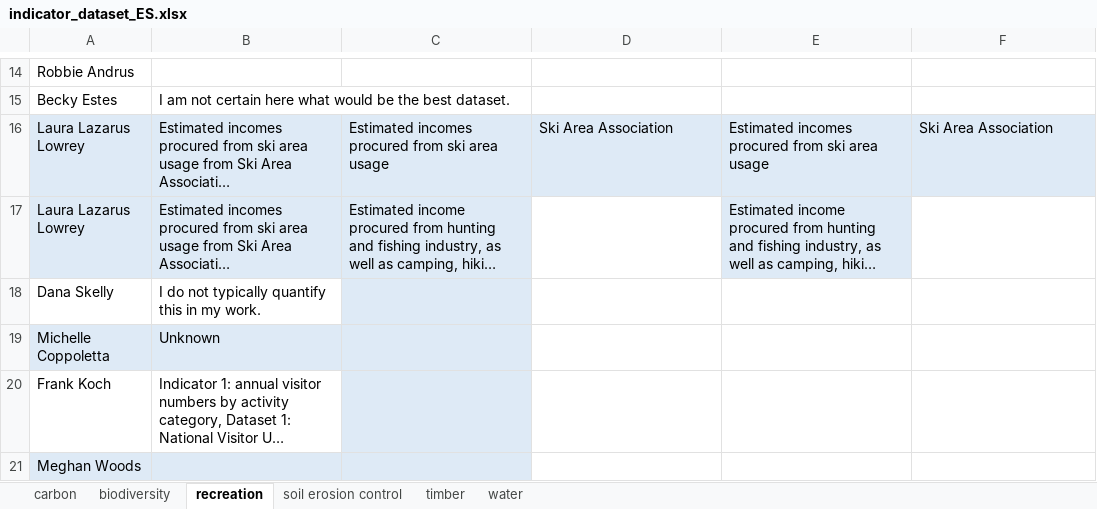
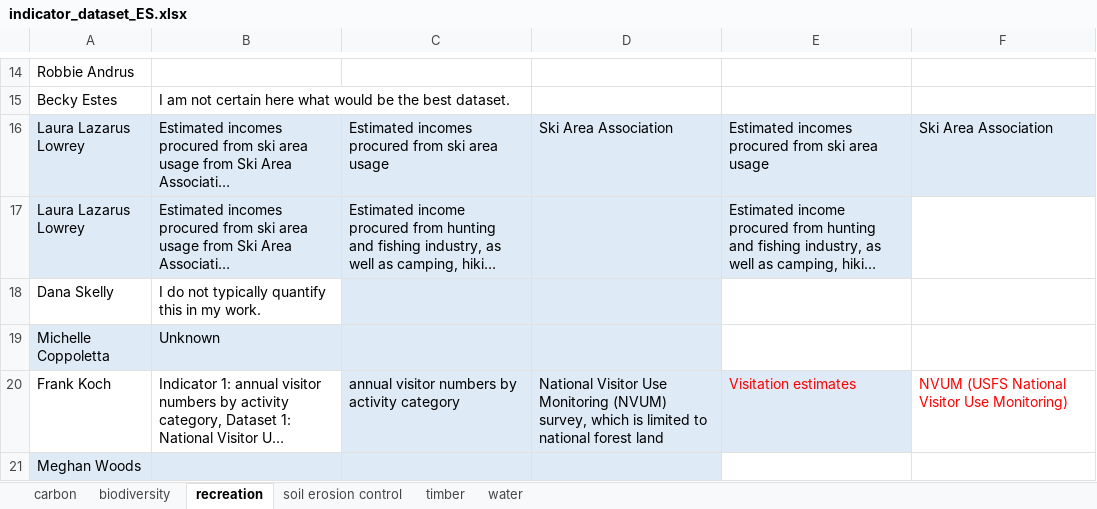
Before and after one commit to th2018/WEST_COAST_ES, an Excel workbook: pre_workshop_survey/indicator_dataset_ES/indicator_dataset_ES.xlsx, sheet recreation, drawn as a sheet; only a part is shown, gaps mark what is left out; long unchanged cells end in …; values as stored, in another font and other column widths than the file's, no borders; charts and pictures and table styles not drawn; the diff names each change by its address in the sheet, - before the commit and + after, or states it on an @@ line.

```diff
--- a/pre_workshop_survey/indicator_dataset_ES/indicator_dataset_ES.xlsx (sheet recreation)
+++ b/pre_workshop_survey/indicator_dataset_ES/indicator_dataset_ES.xlsx (sheet recreation)
-D17:D19 fill: none
+D17:D19 fill: #DEEAF6
-C20: (empty)
+C20: annual visitor numbers by activity category
-D20: (empty)
+D20: National Visitor Use Monitoring (NVUM) survey, which is limited to national forest land
-D20:E20 fill: none
+D20:E20 fill: #DEEAF6
-E20: (empty)
+E20: Visitation estimates
-F20: (empty)
+F20: NVUM (USFS National Visitor Use Monitoring)
-D21 fill: none
+D21 fill: #DEEAF6
```
Also changed, not shown: sheet water, sheet timber, sheet biodiversity, sheet soil erosion control, 1 other file.
